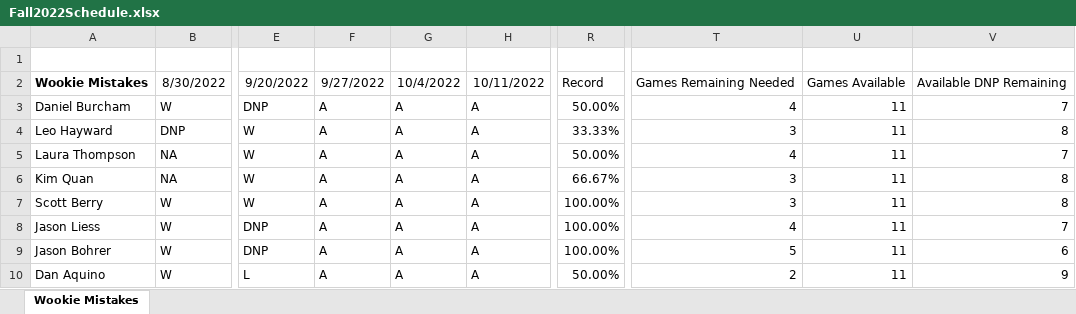
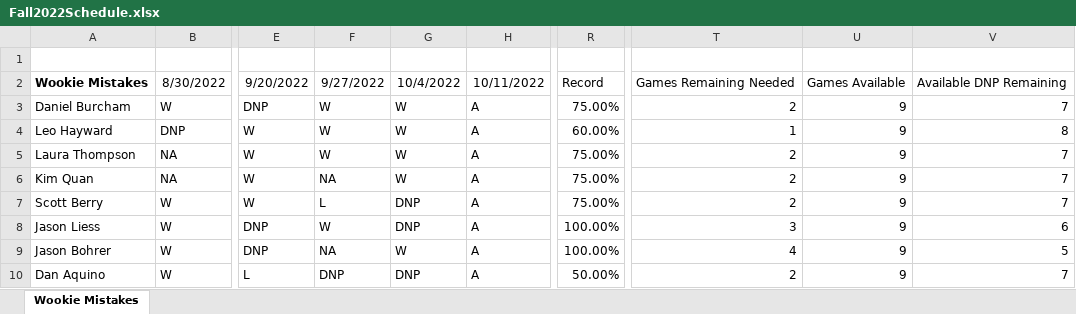
Before and after one commit to berryscottr/magic-8ball, an Excel workbook: data/Fall2022Schedule.xlsx, sheet Wookie Mistakes, drawn as a sheet; only a part is shown, gaps mark what is left out; values as stored, in another font and other column widths than the file's, no borders; the diff covers the shown part only; the diff names each change by its address in the sheet, - before the commit and + after, or states it on an @@ line.

```diff
--- a/data/Fall2022Schedule.xlsx (sheet Wookie Mistakes)
+++ b/data/Fall2022Schedule.xlsx (sheet Wookie Mistakes)
-F3:F5: A
+F3:F5: W
-G3:G6: A
+G3:G6: W
-R3: 50.00%
+R3: 75.00%
-T3: 4
+T3: 2
-U3:U10: 11
+U3:U10: 9
-R4: 33.33%
+R4: 60.00%
-T4: 3
+T4: 1
-R5: 50.00%
+R5: 75.00%
-T5: 4
+T5: 2
-F6: A
+F6: NA
-R6: 66.67%
+R6: 75.00%
-T6:T7: 3
+T6:T7: 2
-V6:V7: 8
+V6:V7: 7
-F7: A
+F7: L
-G7:G8: A
+G7:G8: DNP
-R7: 100.00%
+R7: 75.00%
-F8: A
+F8: W
-T8: 4
+T8: 3
-V8: 7
+V8: 6
-F9: A
+F9: NA
-G9: A
+G9: W
-T9: 5
+T9: 4
-V9: 6
+V9: 5
-F10: A
+F10: DNP
-G10: A
+G10: DNP
-V10: 9
+V10: 7
```
Also changed, not shown: 54 edited cells and cell formats elsewhere in this sheet, data/InningCounts.xlsx, data/SLMatchups.xlsx, 2 other files.
